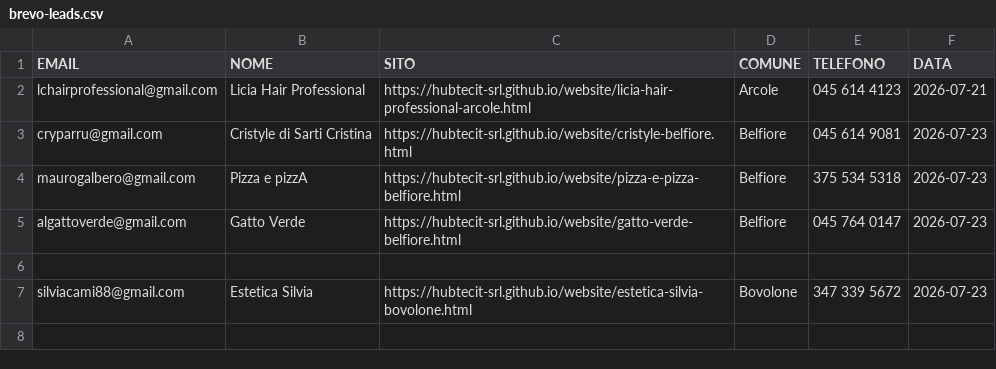
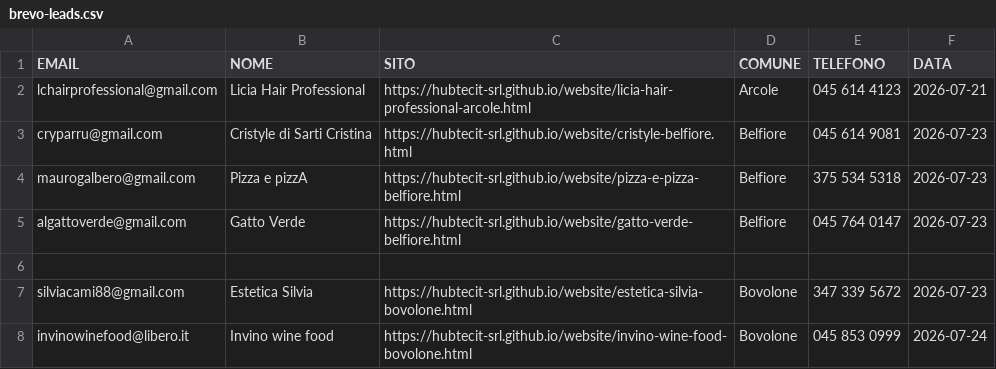
Before and after one commit to hubtecit-srl/website, a CSV file: brevo-leads.csv, drawn as a sheet; the diff names each change by its address in the sheet, - before the commit and + after, or states it on an @@ line.

```diff
--- a/brevo-leads.csv
+++ b/brevo-leads.csv
+row 8: invinowinefood@libero.it | Invino wine food | https://hubtecit-srl.github.io/website/invino-wine-food-bovolone.html | Bovolone | 045 853 0999 | 2026-07-24
```
Also changed, not shown: whatsapp-queue.csv, 8 other files.
